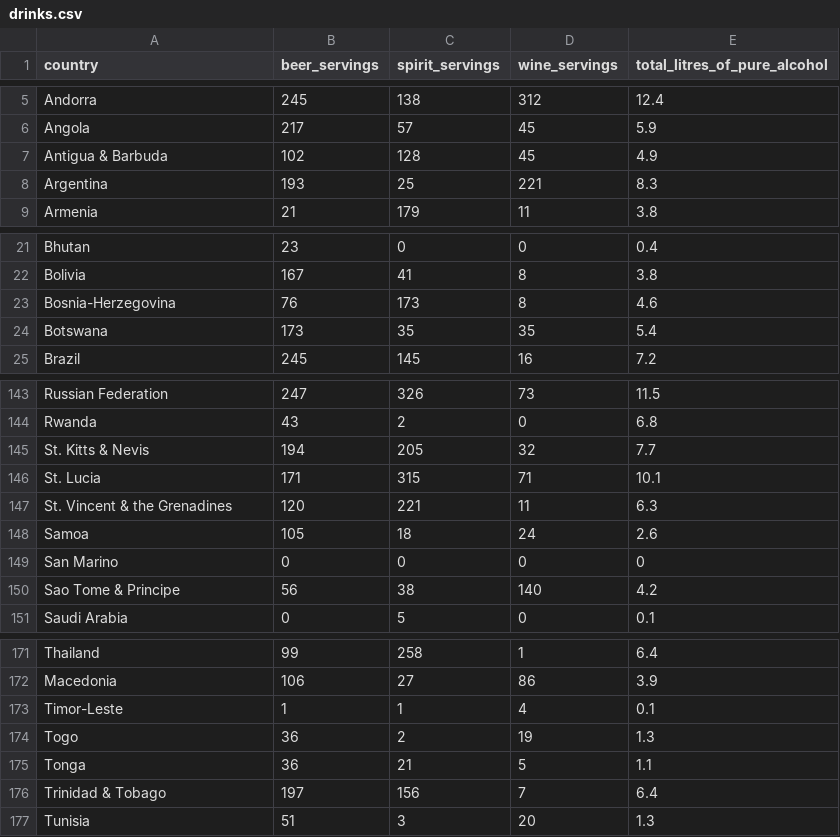
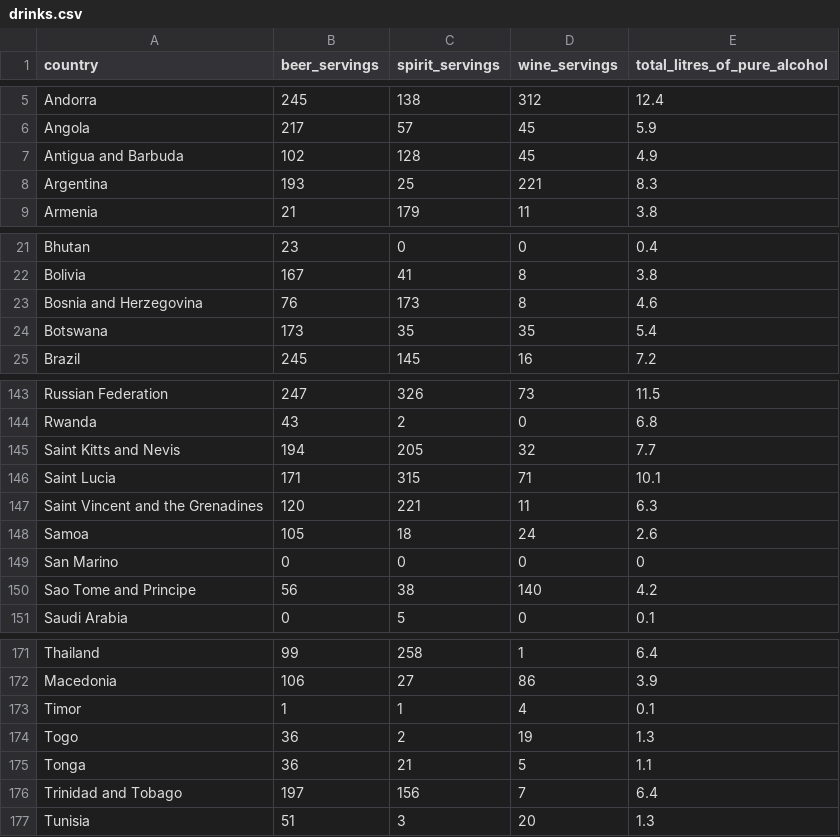
Before and after one commit to AnaMakarevich/suicide_rates_factors, a CSV file: drinks.csv, drawn as a sheet; only a part is shown, gaps mark what is left out.

Commit message:
update drinks countries

```diff
--- a/drinks.csv
+++ b/drinks.csv
@@ -6,3 +6,3 @@ Andorra,245,138,312,12.4
 Angola,217,57,45,5.9
-Antigua & Barbuda,102,128,45,4.9
+Antigua and Barbuda,102,128,45,4.9
 Argentina,193,25,221,8.3
@@ -22,3 +22,3 @@ Bhutan,23,0,0,0.4
 Bolivia,167,41,8,3.8
-Bosnia-Herzegovina,76,173,8,4.6
+Bosnia and Herzegovina,76,173,8,4.6
 Botswana,173,35,35,5.4
@@ -144,8 +144,8 @@ Russian Federation,247,326,73,11.5
 Rwanda,43,2,0,6.8
-St. Kitts & Nevis,194,205,32,7.7
-St. Lucia,171,315,71,10.1
-St. Vincent & the Grenadines,120,221,11,6.3
+Saint Kitts and Nevis,194,205,32,7.7
+Saint Lucia,171,315,71,10.1
+Saint Vincent and the Grenadines,120,221,11,6.3
 Samoa,105,18,24,2.6
 San Marino,0,0,0,0
-Sao Tome & Principe,56,38,140,4.2
+Sao Tome and Principe,56,38,140,4.2
 Saudi Arabia,0,5,0,0.1
@@ -172,6 +172,6 @@ Thailand,99,258,1,6.4
 Macedonia,106,27,86,3.9
-Timor-Leste,1,1,4,0.1
+Timor,1,1,4,0.1
 Togo,36,2,19,1.3
 Tonga,36,21,5,1.1
-Trinidad & Tobago,197,156,7,6.4
+Trinidad and Tobago,197,156,7,6.4
 Tunisia,51,3,20,1.3
```
